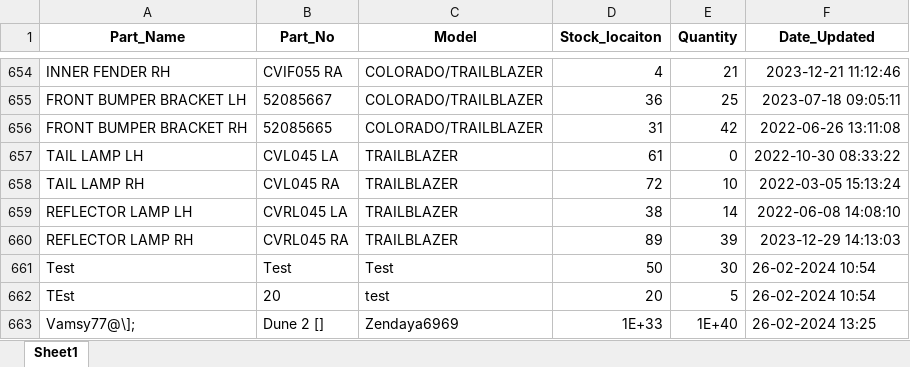
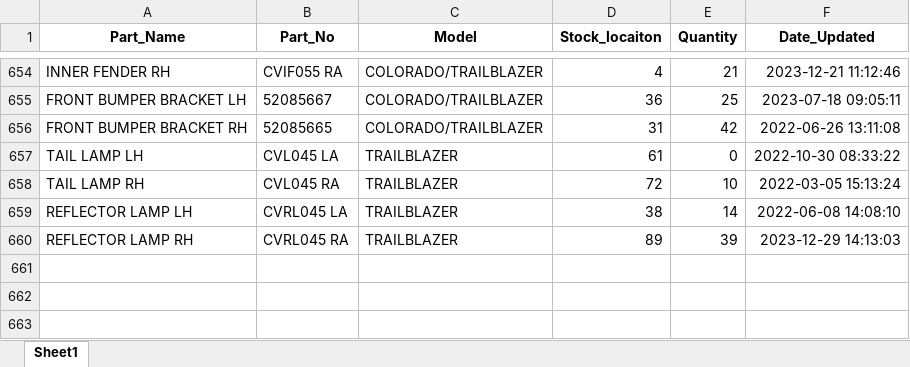
Before and after one commit to puttavivek/pythonProject2, an Excel workbook: Inventory.xlsx, sheet Sheet1, drawn as a sheet; only a part is shown, gaps mark what is left out; values as stored, in another font and other column widths than the file's, no borders; the diff names each change by its address in the sheet, - before the commit and + after, or states it on an @@ line.

Commit message:
removed excel test data

```diff
--- a/Inventory.xlsx (sheet Sheet1)
+++ b/Inventory.xlsx (sheet Sheet1)
-row 661: Test | Test | Test | 50 | 30 | 26-02-2024 10:54
-row 662: TEst | 20 | test | 20 | 5 | 26-02-2024 10:54
-row 663: Vamsy77@\]; | Dune 2 [] | Zendaya6969 | 1E+33 | 1E+40 | 26-02-2024 13:25
```
